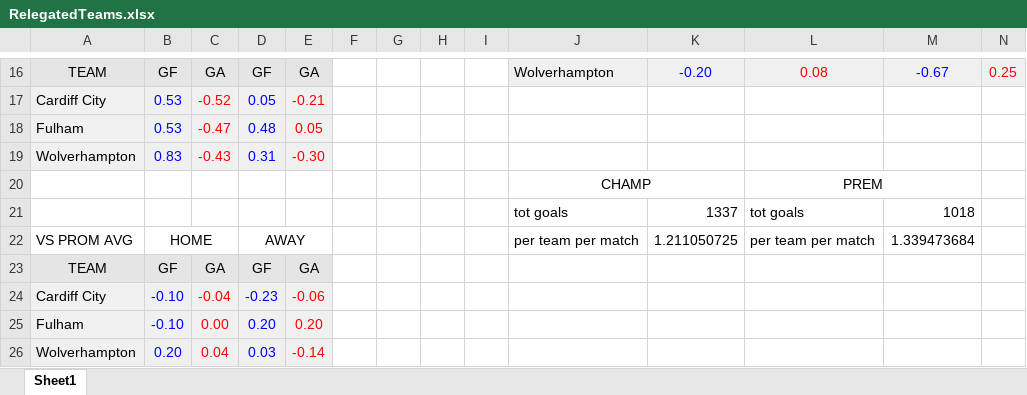
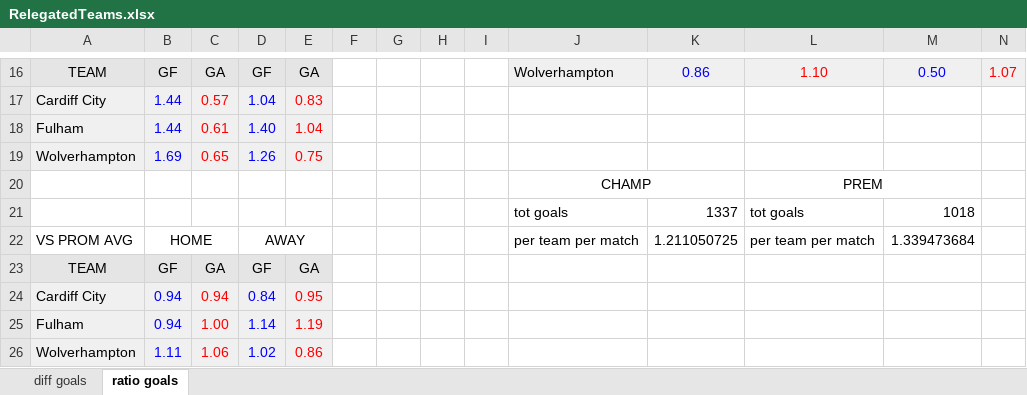
Before and after one commit to jack89roberts/FPL, an Excel workbook: RelegatedTeams.xlsx, sheet ratio goals, drawn as a sheet; only a part is shown, gaps mark what is left out; values as stored, in another font and other column widths than the file's, no borders; removed rows and columns are numbered as before the commit, all else as after; the diff covers the shown part only; the diff names each change by its address in the sheet, - before the commit and + after, or states it on an @@ line.

Commit message:
new sheet multiplying attack and defence rather than subtracting

```diff
--- a/RelegatedTeams.xlsx (sheet ratio goals)
+++ b/RelegatedTeams.xlsx (sheet ratio goals)
-sheet tab: Sheet1
+sheet tab: ratio goals
+sheet tab: diff goals
-K16: -0.20
+K16: 0.86
-L16: 0.08
+L16: 1.10
-M16: -0.67
+M16: 0.50
-N16: 0.25
+N16: 1.07
-row 17: Cardiff City | 0.53 | -0.52 | 0.05 | -0.21
-row 18: Fulham | 0.53 | -0.47 | 0.48 | 0.05
-row 19: Wolverhampton | 0.83 | -0.43 | 0.31 | -0.30
+row 17: Cardiff City | 1.44 | 0.57 | 1.04 | 0.83
+row 18: Fulham | 1.44 | 0.61 | 1.40 | 1.04
+row 19: Wolverhampton | 1.69 | 0.65 | 1.26 | 0.75
-row 24: Cardiff City | -0.10 | -0.04 | -0.23 | -0.06
-row 25: Fulham | -0.10 | 0.00 | 0.20 | 0.20
-row 26: Wolverhampton | 0.20 | 0.04 | 0.03 | -0.14
+row 24: Cardiff City | 0.94 | 0.94 | 0.84 | 0.95
+row 25: Fulham | 0.94 | 1.00 | 1.14 | 1.19
+row 26: Wolverhampton | 1.11 | 1.06 | 1.02 | 0.86
```
Also changed, not shown: 3 added rows, 3 removed rows and 24 edited cells elsewhere in this sheet, 1 other file.
